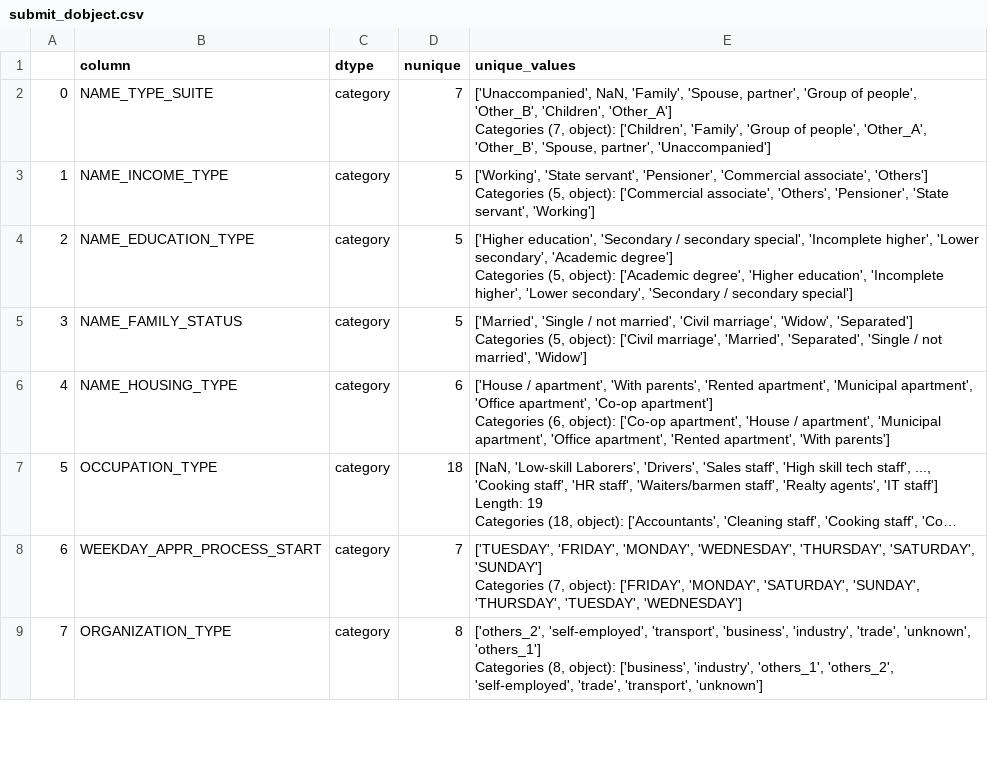
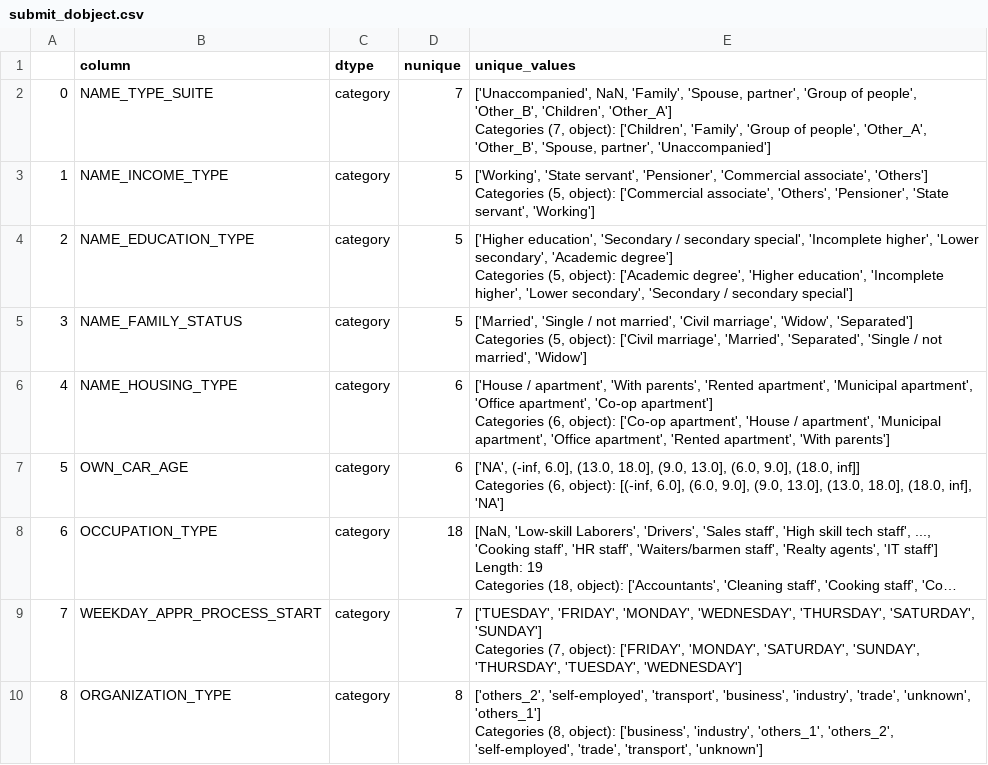
Before and after one commit to hng0810/homecredit-pd, a CSV file: log/submit_dobject.csv, drawn as a sheet; only a part is shown; long unchanged cells end in …; addresses are those after the commit; ↵ is a line break in a cell; the diff names each change by its address in the sheet, - before the commit and + after, or states it on an @@ line.

```diff
--- a/log/submit_dobject.csv
+++ b/log/submit_dobject.csv
+row 7: 5 | OWN_CAR_AGE | category | 6 | ['NA', (-inf, 6.0], (13.0, 18.0], (9.0, 13.0], (6.0, 9.0], (18.0, inf]] ↵ Categories (6, object): [(-inf, 6.0], (6.0, 9.0], (9.0, 13.0], (13.0, 18.0], (18.0, inf], 'NA']
@@ column A renumbered from row 8 down @@
```
Also changed, not shown: log/submit_ddesc.csv, log/submit_type.csv, 29 other files.
